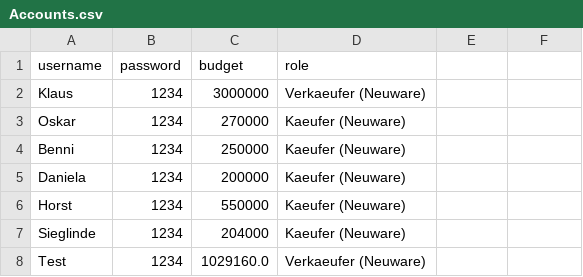
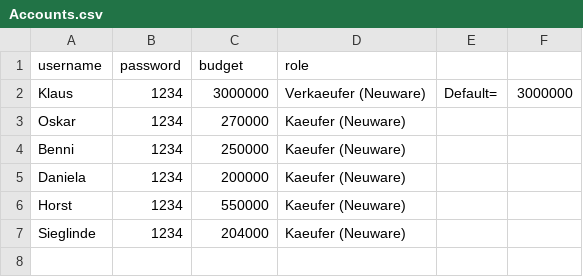
Before and after one commit to nhatlam96/gui-xtraktor, a CSV file: resources/csv/Accounts.csv, drawn as a sheet.

Commit message:
also ne Bidders.csv mit Name, Budget, Anfangswert, daraus einlesen, vom Budget bei Verkauf abziehen, Klaus die Provision geben, kunde 99%

```diff
--- a/resources/csv/Accounts.csv
+++ b/resources/csv/Accounts.csv
@@ -1,3 +1,3 @@
 username,password,budget,role
-Klaus,1234,3000000,Verkaeufer (Neuware)
+Klaus,1234,3000000,Verkaeufer (Neuware),Default=,3000000
 Oskar,1234,270000,Kaeufer (Neuware)
@@ -7,2 +7 @@ Horst,1234,550000,Kaeufer (Neuware)
 Sieglinde,1234,204000,Kaeufer (Neuware)
-Test,1234,1029160.0,Verkaeufer (Neuware)
```
Also changed, not shown: 4 other files.
